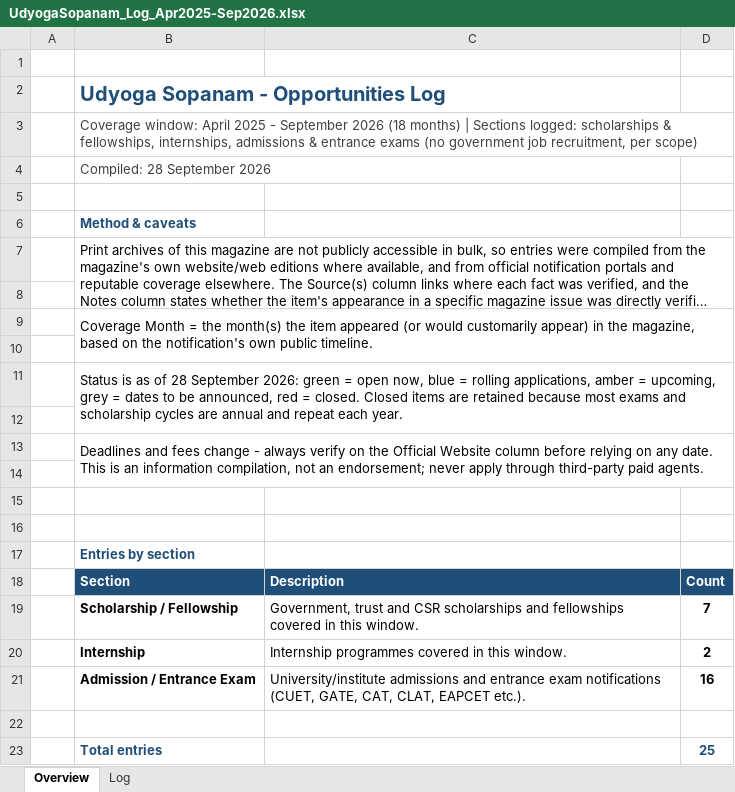
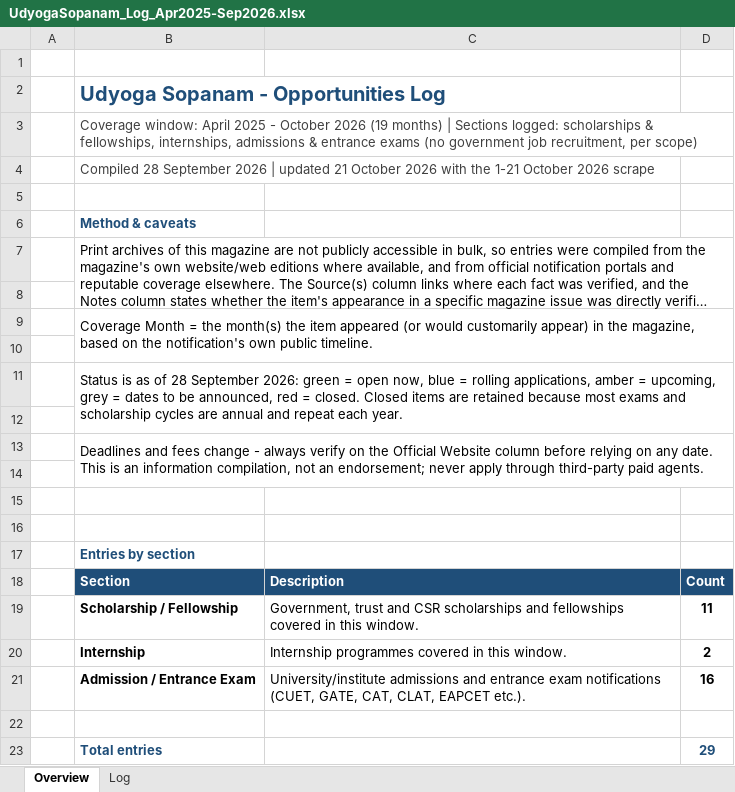
Before and after one commit to ArjunTheUnique/opportunity-tracker, an Excel workbook: career-magazines/UdyogaSopanam_Log_Apr2025-Sep2026.xlsx, sheet Overview, drawn as a sheet; long unchanged cells end in …; values as stored, in another font and other column widths than the file's, no borders; the diff names each change by its address in the sheet, - before the commit and + after, or states it on an @@ line.

Commit message:
data(career-magazines): add 23 entries from the 1-21 Oct 2026 scrape (193 total)

```diff
--- a/career-magazines/UdyogaSopanam_Log_Apr2025-Sep2026.xlsx (sheet Overview)
+++ b/career-magazines/UdyogaSopanam_Log_Apr2025-Sep2026.xlsx (sheet Overview)
-B3: …2025 - September 2026 (18 months) |…
+B3: …2025 - October 2026 (19 months) |…
-B4: Compiled: 28 September 2026
+B4: Compiled 28 September 2026 | updated 21 October 2026 with the 1-21 October 2026 scrape
-D19: 7
+D19: 11
-D23: 25
+D23: 29
```
Also changed, not shown: sheet Log.
